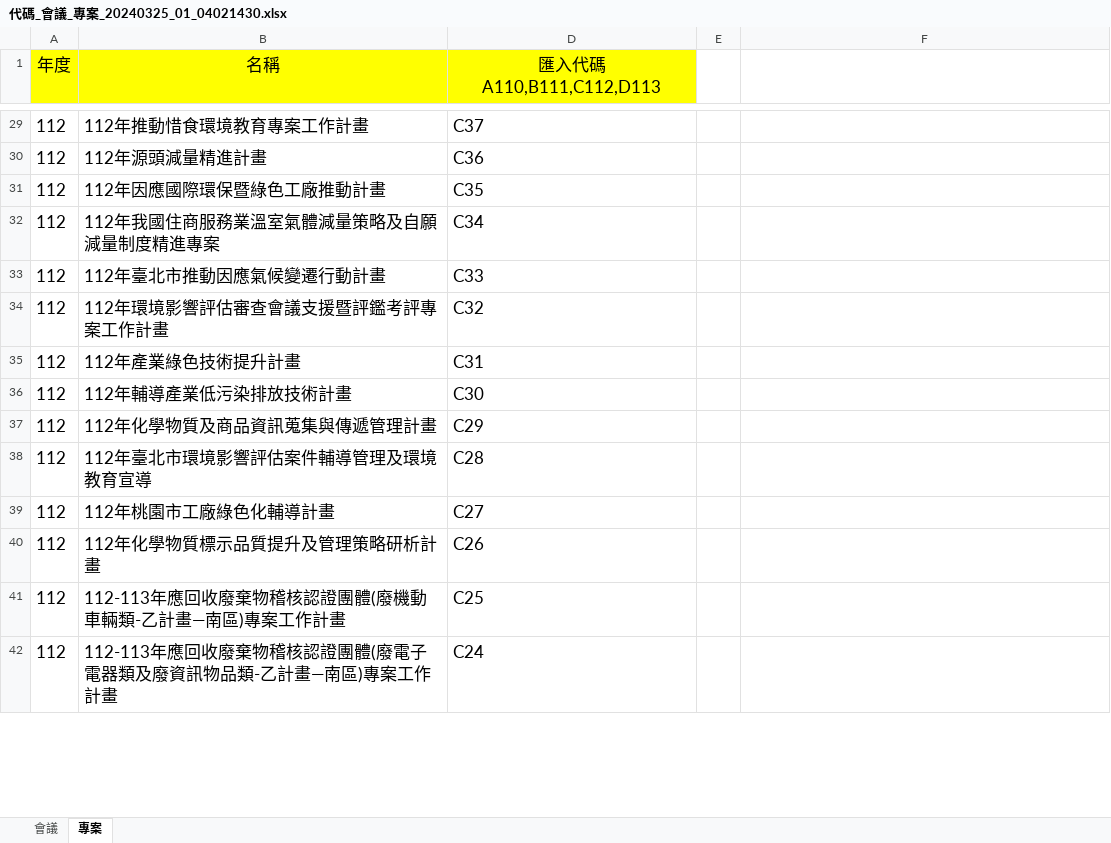
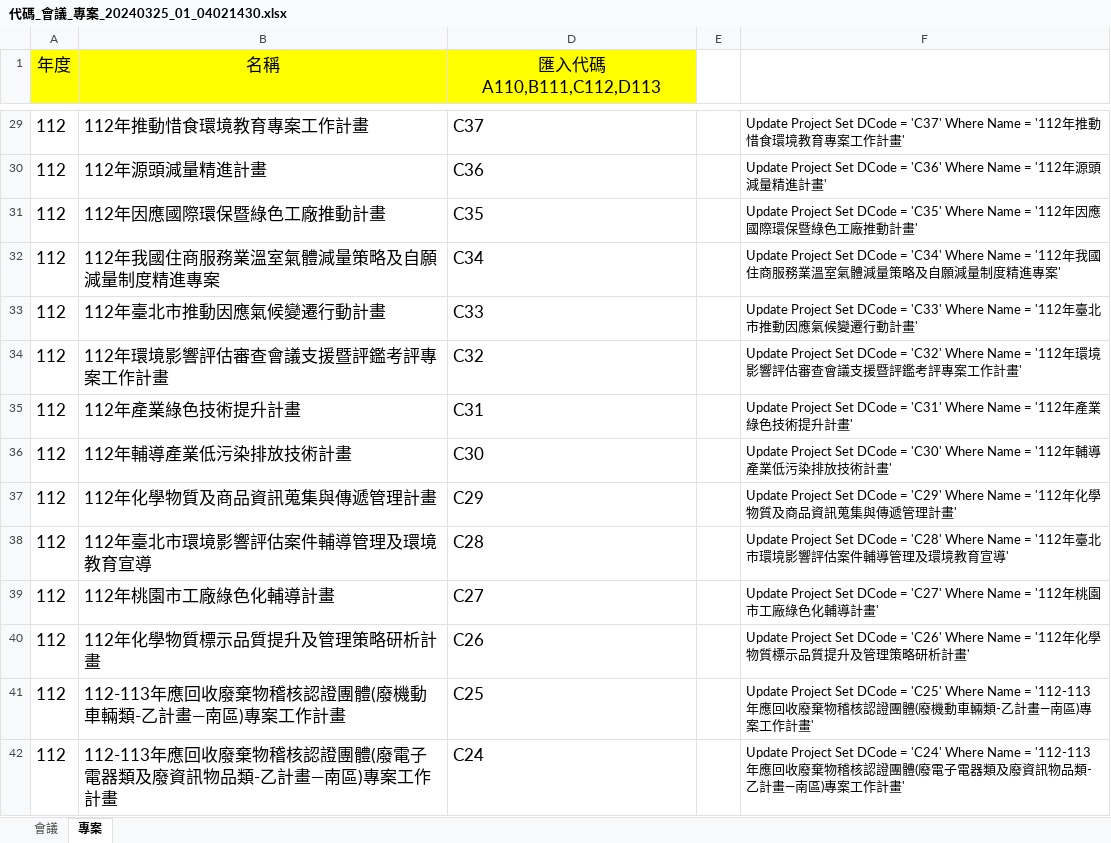
Before and after one commit to ITFtis/Esdms, an Excel workbook: Docs/需求/代碼_會議_專案_20240325_01_04021430.xlsx, sheet 專案, drawn as a sheet; only a part is shown, gaps mark what is left out; values as stored, in another font and other column widths than the file's, no borders; the diff covers the shown part only; the diff names each change by its address in the sheet, - before the commit and + after, or states it on an @@ line.

```diff
--- a/Docs/需求/代碼_會議_專案_20240325_01_04021430.xlsx (sheet 專案)
+++ b/Docs/需求/代碼_會議_專案_20240325_01_04021430.xlsx (sheet 專案)
-F29: (empty)
+F29: Update Project Set DCode = 'C37' Where Name = '112年推動惜食環境教育專案工作計畫'
-F30: (empty)
+F30: Update Project Set DCode = 'C36' Where Name = '112年源頭減量精進計畫'
-F31: (empty)
+F31: Update Project Set DCode = 'C35' Where Name = '112年因應國際環保暨綠色工廠推動計畫'
-F32: (empty)
+F32: Update Project Set DCode = 'C34' Where Name = '112年我國住商服務業溫室氣體減量策略及自願減量制度精進專案'
-F33: (empty)
+F33: Update Project Set DCode = 'C33' Where Name = '112年臺北市推動因應氣候變遷行動計畫'
-F34: (empty)
+F34: Update Project Set DCode = 'C32' Where Name = '112年環境影響評估審查會議支援暨評鑑考評專案工作計畫'
-F35: (empty)
+F35: Update Project Set DCode = 'C31' Where Name = '112年產業綠色技術提升計畫'
-F36: (empty)
+F36: Update Project Set DCode = 'C30' Where Name = '112年輔導產業低污染排放技術計畫'
-F37: (empty)
+F37: Update Project Set DCode = 'C29' Where Name = '112年化學物質及商品資訊蒐集與傳遞管理計畫'
-F38: (empty)
+F38: Update Project Set DCode = 'C28' Where Name = '112年臺北市環境影響評估案件輔導管理及環境教育宣導'
-F39: (empty)
+F39: Update Project Set DCode = 'C27' Where Name = '112年桃園市工廠綠色化輔導計畫'
-F40: (empty)
+F40: Update Project Set DCode = 'C26' Where Name = '112年化學物質標示品質提升及管理策略研析計畫'
-F41: (empty)
+F41: Update Project Set DCode = 'C25' Where Name = '112-113年應回收廢棄物稽核認證團體(廢機動車輛類-乙計畫—南區)專案工作計畫'
-F42: (empty)
+F42: Update Project Set DCode = 'C24' Where Name = '112-113年應回收廢棄物稽核認證團體(廢電子電器類及廢資訊物品類-乙計畫—南區)專案工作計畫'
```
Also changed, not shown: 142 edited cells elsewhere in this sheet.
